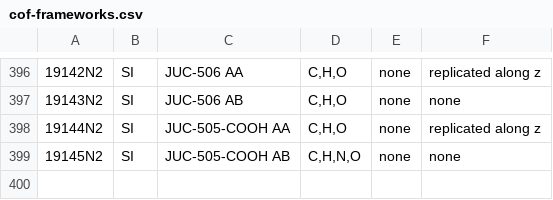
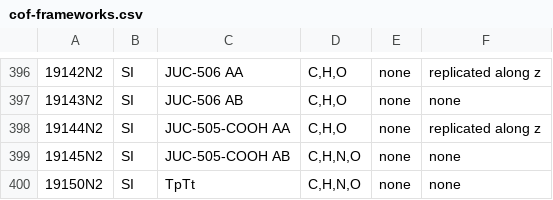
Before and after one commit to danieleongari/CURATED-COFs, a CSV file: cof-frameworks.csv, drawn as a sheet; only a part is shown, gaps mark what is left out; the diff names each change by its address in the sheet, - before the commit and + after, or states it on an @@ line.

```diff
--- a/cof-frameworks.csv
+++ b/cof-frameworks.csv
+row 400: 19150N2 | SI | TpTt | C,H,N,O | none | none
```
Also changed, not shown: cof-papers.csv, 1 other file.
